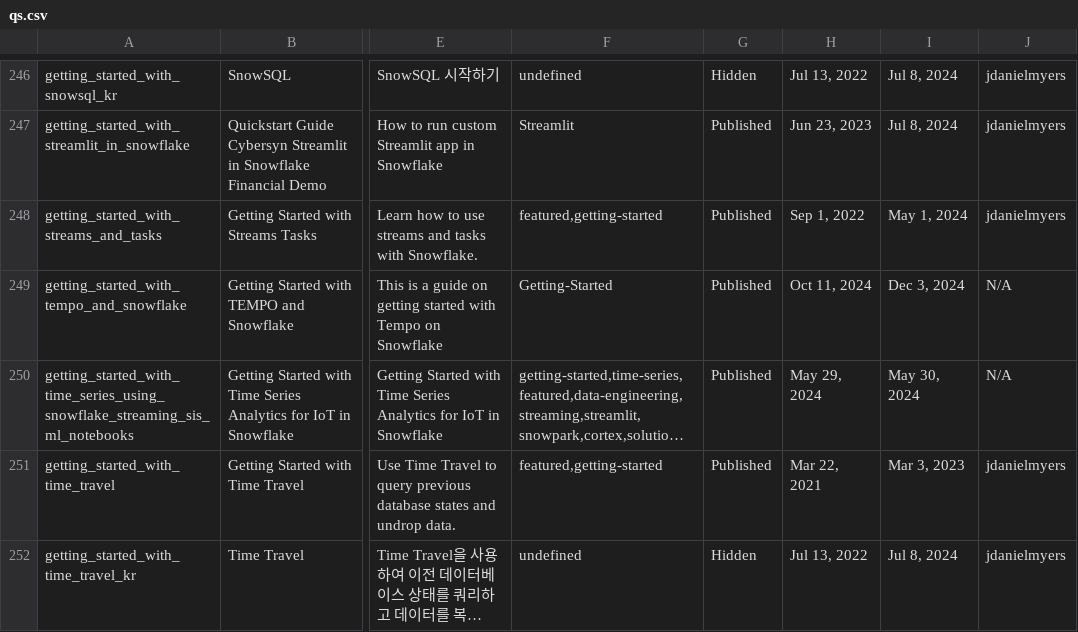
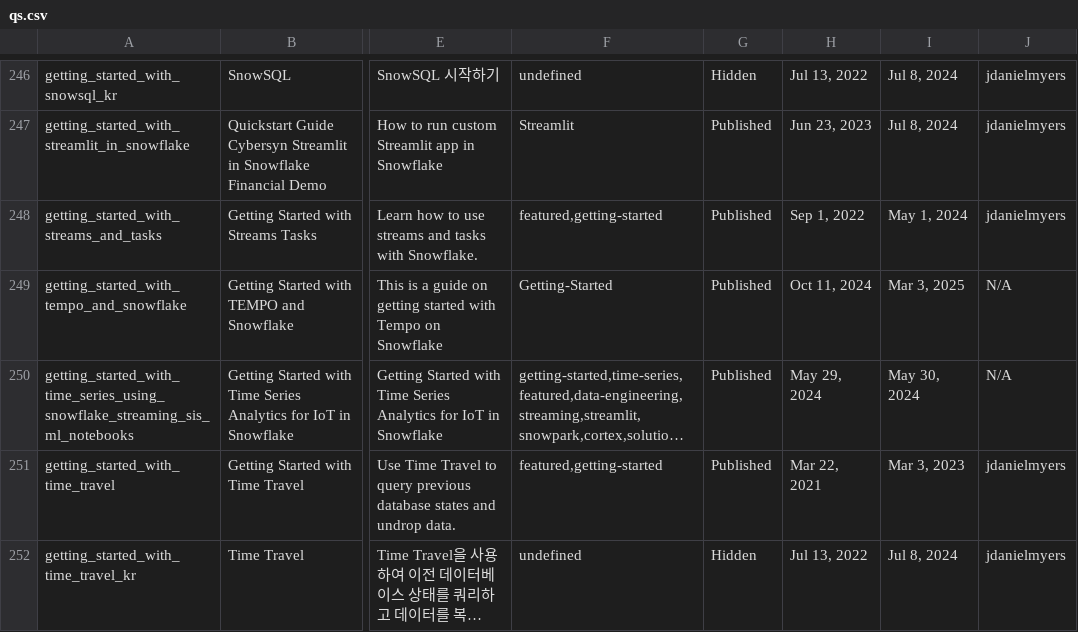
Before and after one commit to iamontheinet/quickstarts-on-snowflake, a CSV file: qs.csv, drawn as a sheet; only a part is shown, gaps mark what is left out; long unchanged cells end in …; the diff covers the shown part only; the diff names each change by its address in the sheet, - before the commit and + after, or states it on an @@ line.

```diff
--- a/qs.csv
+++ b/qs.csv
-I249: Dec 3, 2024
+I249: Mar 3, 2025
```
Also changed, not shown: 11 edited cells elsewhere in this file.
